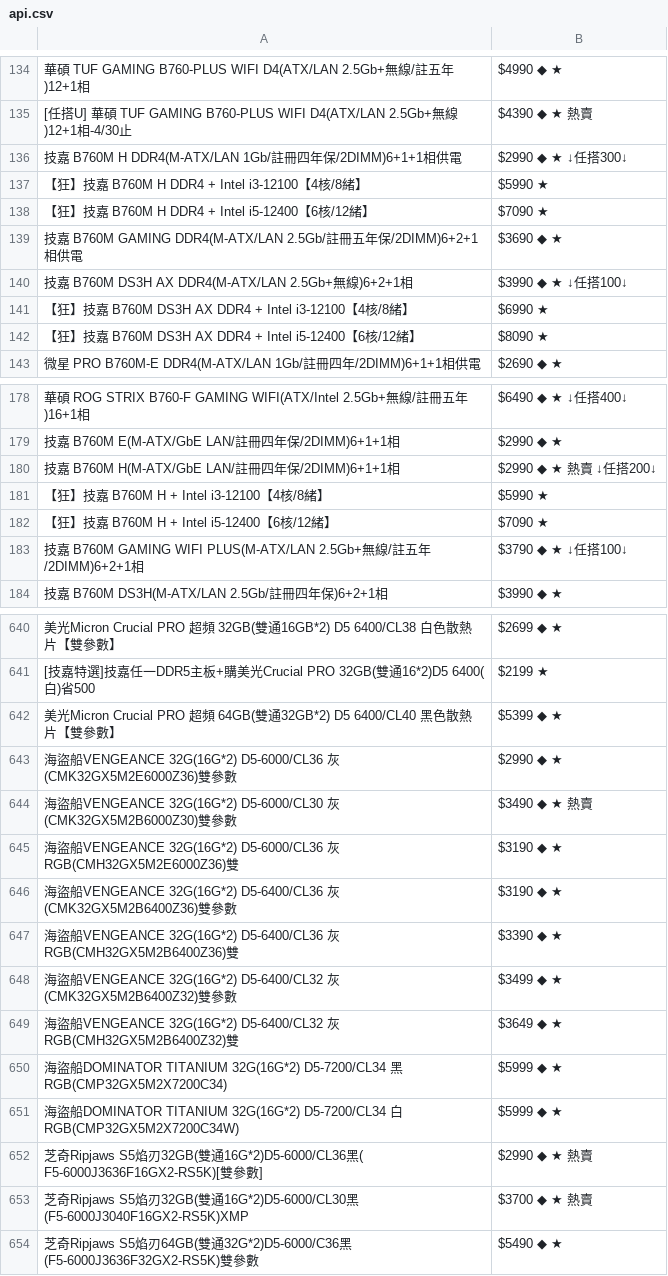
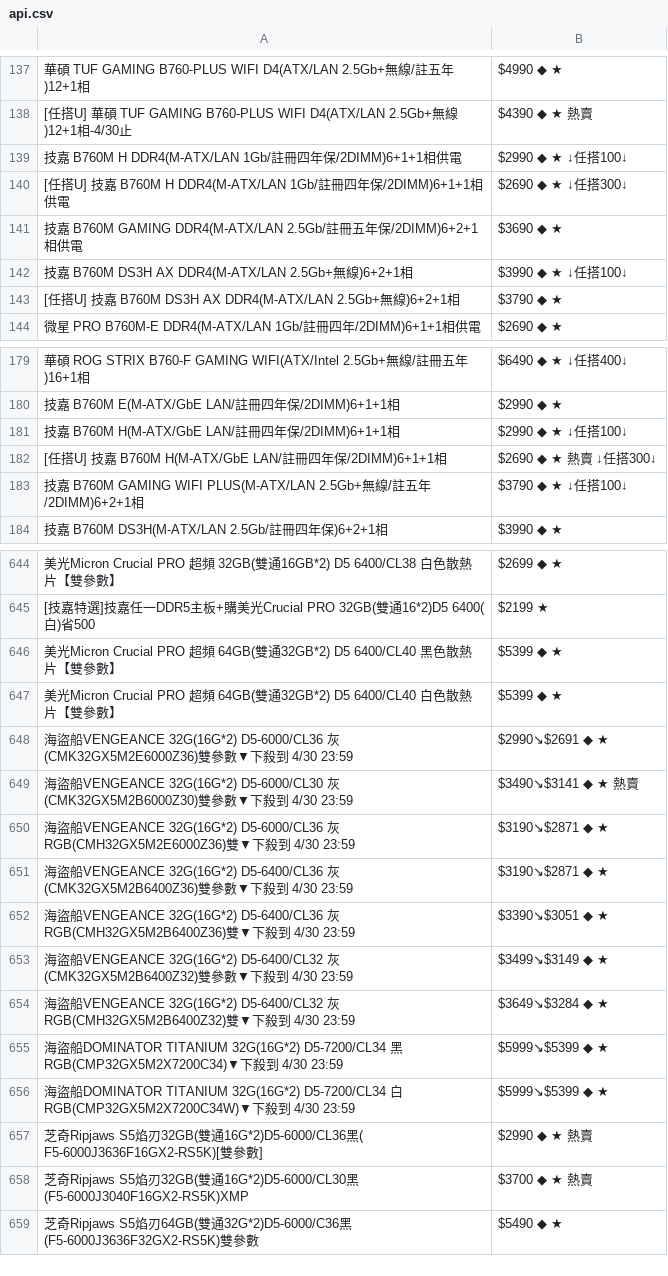
Before and after one commit to suouwang/ops_mid, a CSV file: api.csv, drawn as a sheet; only a part is shown, gaps mark what is left out; removed rows and columns are numbered as before the commit, all else as after; the diff covers the shown part only; the diff names each change by its address in the sheet, - before the commit and + after, or states it on an @@ line.

```diff
--- a/api.csv
+++ b/api.csv
-B139: $2990 ◆ ★ ↓任搭300↓
+B139: $2990 ◆ ★ ↓任搭100↓
-row 137: 【狂】技嘉 B760M H DDR4 + Intel i3-12100【4核/8緒】 | $5990 ★
-row 138: 【狂】技嘉 B760M H DDR4 + Intel i5-12400【6核/12緒】 | $7090 ★
+row 140: [任搭U] 技嘉 B760M H DDR4(M-ATX/LAN 1Gb/註冊四年保/2DIMM)6+1+1相供電 | $2690 ◆ ★ ↓任搭300↓
-row 141: 【狂】技嘉 B760M DS3H AX DDR4 + Intel i3-12100【4核/8緒】 | $6990 ★
-row 142: 【狂】技嘉 B760M DS3H AX DDR4 + Intel i5-12400【6核/12緒】 | $8090 ★
+row 143: [任搭U] 技嘉 B760M DS3H AX DDR4(M-ATX/LAN 2.5Gb+無線)6+2+1相 | $3790 ◆ ★
-B181: $2990 ◆ ★ 熱賣 ↓任搭200↓
+B181: $2990 ◆ ★ ↓任搭100↓
-row 181: 【狂】技嘉 B760M H + Intel i3-12100【4核/8緒】 | $5990 ★
-row 182: 【狂】技嘉 B760M H + Intel i5-12400【6核/12緒】 | $7090 ★
+row 182: [任搭U] 技嘉 B760M H(M-ATX/GbE LAN/註冊四年保/2DIMM)6+1+1相 | $2690 ◆ ★ 熱賣 ↓任搭300↓
-row 643: 海盜船VENGEANCE 32G(16G*2) D5-6000/CL36 灰(CMK32GX5M2E6000Z36)雙參數 | $2990 ◆ ★
+row 647: 美光Micron Crucial PRO 超頻 64GB(雙通32GB*2) D5 6400/CL40 白色散熱片【雙參數】 | $5399 ◆ ★
+row 648: 海盜船VENGEANCE 32G(16G*2) D5-6000/CL36 灰(CMK32GX5M2E6000Z36)雙參數▼下殺到 4/30 23:59 | $2990↘$2691 ◆ ★
-A649: …參數
+A649: …參數▼下殺到 4/30 23:59
-B649: $3490 ◆ ★ 熱賣
+B649: $3490↘$3141 ◆ ★ 熱賣
-row 645: 海盜船VENGEANCE 32G(16G*2) D5-6000/CL36 灰RGB(CMH32GX5M2E6000Z36)雙 | $3190 ◆ ★
-row 646: 海盜船VENGEANCE 32G(16G*2) D5-6400/CL36 灰(CMK32GX5M2B6400Z36)雙參數 | $3190 ◆ ★
-row 647: 海盜船VENGEANCE 32G(16G*2) D5-6400/CL36 灰RGB(CMH32GX5M2B6400Z36)雙 | $3390 ◆ ★
-row 648: 海盜船VENGEANCE 32G(16G*2) D5-6400/CL32 灰(CMK32GX5M2B6400Z32)雙參數 | $3499 ◆ ★
-row 649: 海盜船VENGEANCE 32G(16G*2) D5-6400/CL32 灰RGB(CMH32GX5M2B6400Z32)雙 | $3649 ◆ ★
+row 650: 海盜船VENGEANCE 32G(16G*2) D5-6000/CL36 灰RGB(CMH32GX5M2E6000Z36)雙▼下殺到 4/30 23:59 | $3190↘$2871 ◆ ★
+row 651: 海盜船VENGEANCE 32G(16G*2) D5-6400/CL36 灰(CMK32GX5M2B6400Z36)雙參數▼下殺到 4/30 23:59 | $3190↘$2871 ◆ ★
+row 652: 海盜船VENGEANCE 32G(16G*2) D5-6400/CL36 灰RGB(CMH32GX5M2B6400Z36)雙▼下殺到 4/30 23:59 | $3390↘$3051 ◆ ★
+row 653: 海盜船VENGEANCE 32G(16G*2) D5-6400/CL32 灰(CMK32GX5M2B6400Z32)雙參數▼下殺到 4/30 23:59 | $3499↘$3149 ◆ ★
+row 654: 海盜船VENGEANCE 32G(16G*2) D5-6400/CL32 灰RGB(CMH32GX5M2B6400Z32)雙▼下殺到 4/30 23:59 | $3649↘$3284 ◆ ★
-A655: …D5-7200/CL34 黑RGB(CMP32GX5M2X7200C34)
+A655: …D5-7200/CL34 黑RGB(CMP32GX5M2X7200C34)▼下殺到 4/30 23:59
-B655:B656: $5999 ◆ ★
+B655:B656: $5999↘$5399 ◆ ★
-A656: …D5-7200/CL34 白RGB(CMP32GX5M2X7200C34W)
+A656: …D5-7200/CL34 白RGB(CMP32GX5M2X7200C34W)▼下殺到 4/30 23:59
```
Also changed, not shown: 20 added rows, 6 removed rows and 76 edited cells elsewhere in this file, 1 other file.
